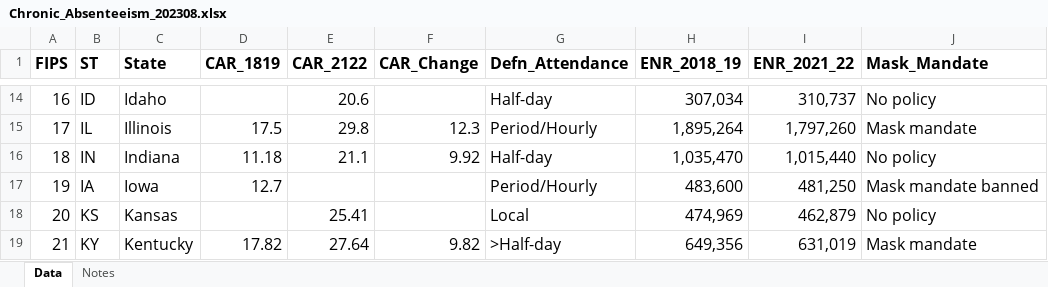
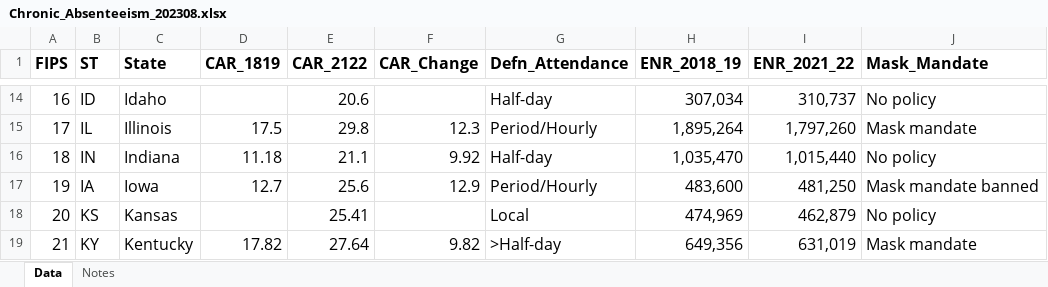
Before and after one commit to Tom-Dee/Tom-Dee.github.io, an Excel workbook: files/Chronic_Absenteeism_202308.xlsx, sheet Data, drawn as a sheet; only a part is shown, gaps mark what is left out; values as stored, in another font and other column widths than the file's, no borders; the diff names each change by its address in the sheet, - before the commit and + after, or states it on an @@ line.

```diff
--- a/files/Chronic_Absenteeism_202308.xlsx (sheet Data)
+++ b/files/Chronic_Absenteeism_202308.xlsx (sheet Data)
-E17 (CAR_2122): (empty)
+E17 (CAR_2122): 25.6
-F17 (CAR_Change): (empty)
+F17 (CAR_Change): 12.9
```
Also changed, not shown: sheet Notes, 1 other file.
